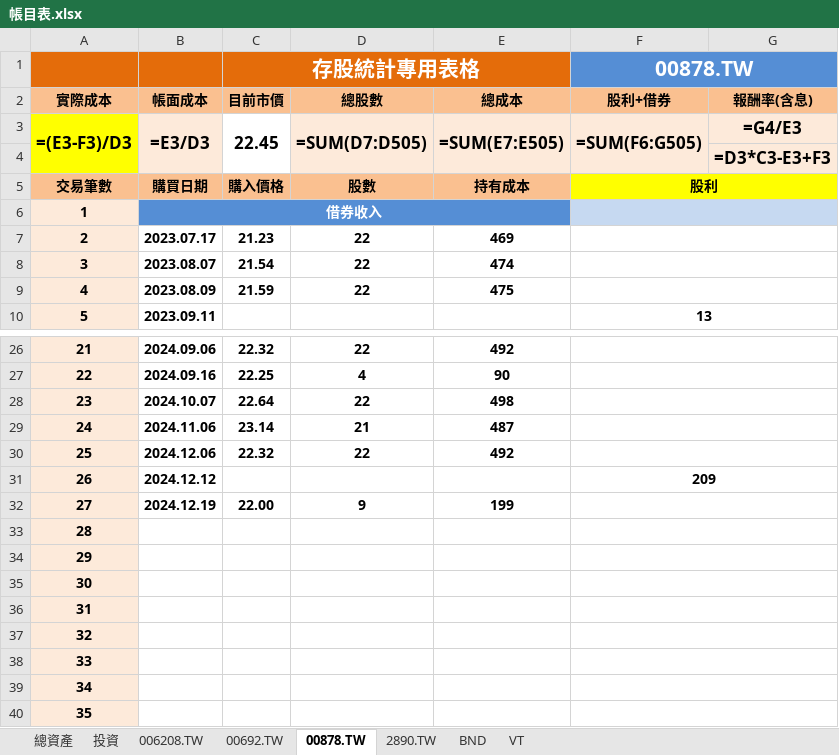
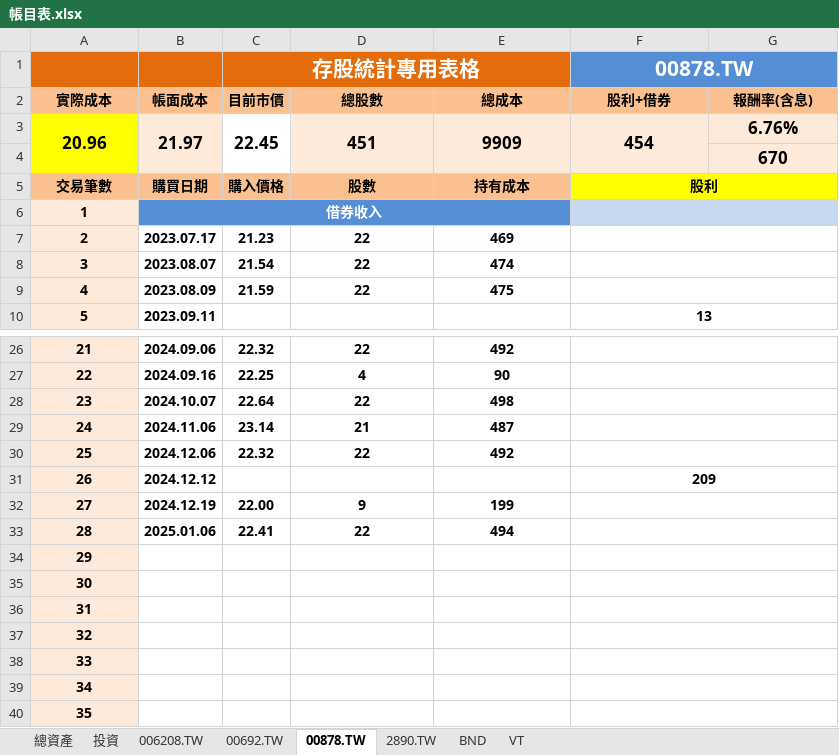
Before and after one commit to liuutin9/Finance, an Excel workbook: 帳目表.xlsx, sheet 00878.TW, drawn as a sheet; only a part is shown, gaps mark what is left out; values as stored, in another font and other column widths than the file's, no borders; formulas without a stored value are shown as written; conditional formats not drawn; removed rows and columns are numbered as before the commit, all else as after; the diff names each change by its address in the sheet, - before the commit and + after, or states it on an @@ line.

```diff
--- a/帳目表.xlsx (sheet 00878.TW)
+++ b/帳目表.xlsx (sheet 00878.TW)
-row 3: =(E3-F3)/D3 | =E3/D3 | 22.45 | =SUM(D7:D505) | =SUM(E7:E505) | =SUM(F6:G505) | =G4/E3
+row 3: 20.96 | 21.97 | 22.45 | 451 | 9909 | 454 | 6.76%
-G4 (報酬率(含息)): =D3*C3-E3+F3
+G4 (報酬率(含息)): 670
-B33 (帳面成本): (empty)
+B33 (帳面成本): 2025.01.06
-C33 (目前市價): (empty)
+C33 (目前市價): 22.41
-D33 (總股數): (empty)
+D33 (總股數): 22
-E33 (總成本): (empty)
+E33 (總成本): 494
```
Also changed, not shown: sheet VT, sheet BND, sheet 投資, sheet 00692.TW, sheet 006208.TW, sheet 2890.TW, 1 more sheet, 1 other file.
